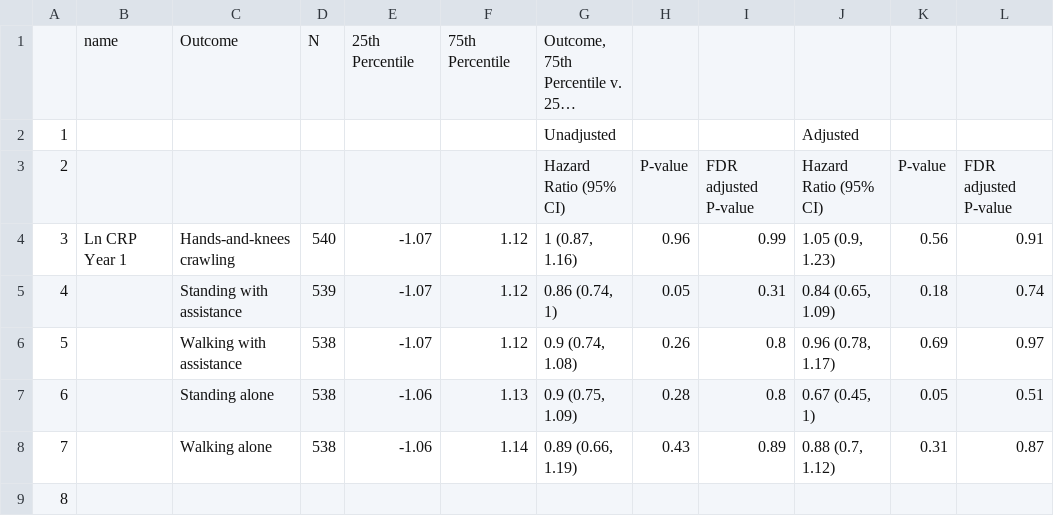
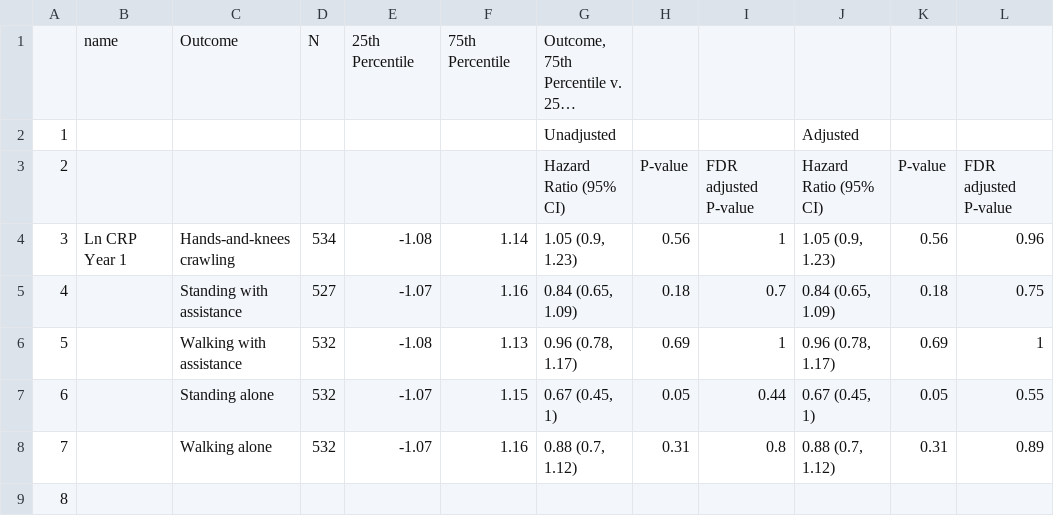
Before and after one commit to washb-eed-substudies/immune-dev, a CSV file: tables/supplementary/immune-dev-y1-crp-agp-hr.csv, drawn as a sheet; only a part is shown; long unchanged cells end in …; the diff covers the shown part only.

```diff
--- a/tables/supplementary/immune-dev-y1-crp-agp-hr.csv
+++ b/tables/supplementary/immune-dev-y1-crp-agp-hr.csv
@@ -3,7 +3,7 @@
 "2"," "," "," "," "," ","Hazard Ratio (95% CI)","P-value","FDR adjusted P-value","Hazard Ratio (95% CI)","P-value","FDR adjusted P-value"
-"3","Ln CRP Year 1","Hands-and-knees crawling","540","-1.07","1.12","1 (0.87, 1.16)","0.96","0.99","1.05 (0.9, 1.23)","0.56","0.91"
-"4","","Standing with assistance","539","-1.07","1.12","0.86 (0.74, 1)","0.05","0.31","0.84 (0.65, 1.09)","0.18","0.74"
-"5","","Walking with assistance","538","-1.07","1.12","0.9 (0.74, 1.08)","0.26","0.8","0.96 (0.78, 1.17)","0.69","0.97"
-"6","","Standing alone","538","-1.06","1.13","0.9 (0.75, 1.09)","0.28","0.8","0.67 (0.45, 1)","0.05","0.51"
-"7","","Walking alone","538","-1.06","1.14","0.89 (0.66, 1.19)","0.43","0.89","0.88 (0.7, 1.12)","0.31","0.87"
+"3","Ln CRP Year 1","Hands-and-knees crawling","534","-1.08","1.14","1.05 (0.9, 1.23)","0.56","1","1.05 (0.9, 1.23)","0.56","0.96"
+"4","","Standing with assistance","527","-1.07","1.16","0.84 (0.65, 1.09)","0.18","0.7","0.84 (0.65, 1.09)","0.18","0.75"
+"5","","Walking with assistance","532","-1.08","1.13","0.96 (0.78, 1.17)","0.69","1","0.96 (0.78, 1.17)","0.69","1"
+"6","","Standing alone","532","-1.07","1.15","0.67 (0.45, 1)","0.05","0.44","0.67 (0.45, 1)","0.05","0.55"
+"7","","Walking alone","532","-1.07","1.16","0.88 (0.7, 1.12)","0.31","0.8","0.88 (0.7, 1.12)","0.31","0.89"
 "8","","","","","","","","","","",""
```
Also changed, not shown: 31 edited cells elsewhere in this file, tables/main/immune-dev-y1-ind-cyt-hr.csv, tables/supplementary/immune-dev-y1-ind-cyt-hr.csv, 16 other files.
